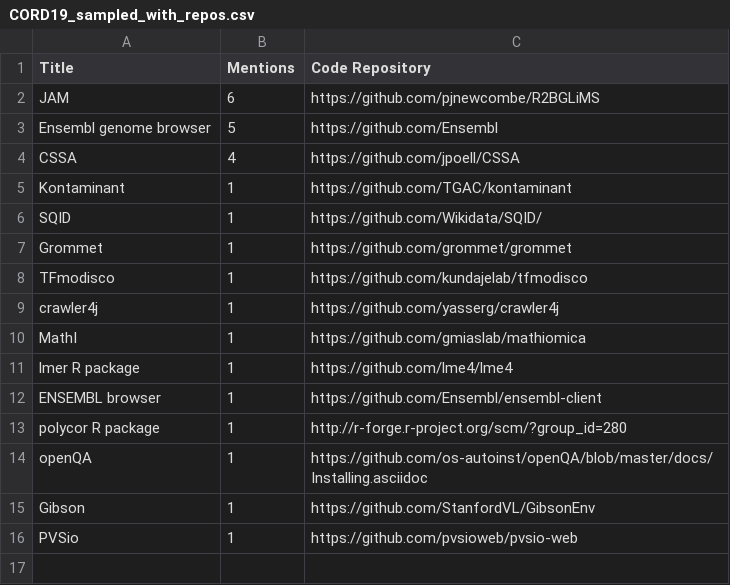
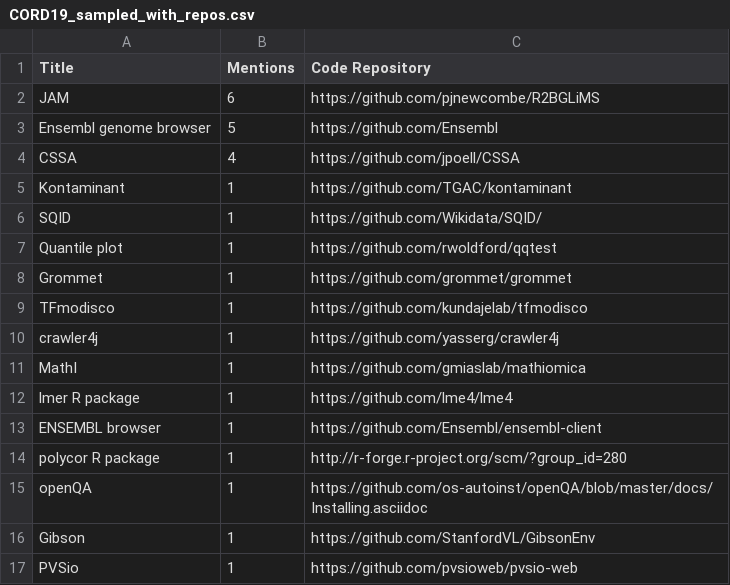
Before and after one commit to softwaresaved/habeas-corpus, a CSV file: data/output/CORD19_sampled_with_repos.csv, drawn as a sheet.

Commit message:
Added missed repo

```diff
--- a/data/output/CORD19_sampled_with_repos.csv
+++ b/data/output/CORD19_sampled_with_repos.csv
@@ -6,2 +6,3 @@ Kontaminant,1,https://github.com/TGAC/kontaminant
 SQID,1,https://github.com/Wikidata/SQID/
+Quantile plot,1,https://github.com/rwoldford/qqtest
 Grommet,1,https://github.com/grommet/grommet
```
